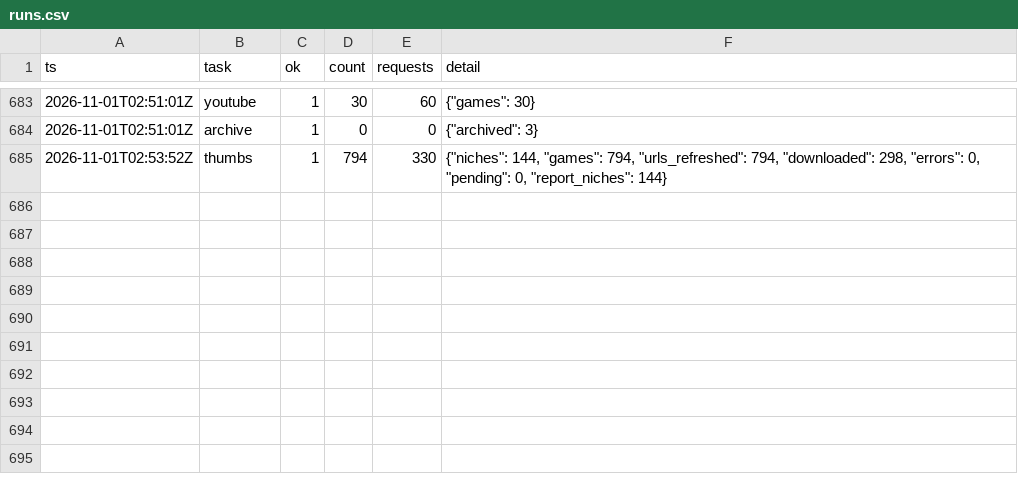
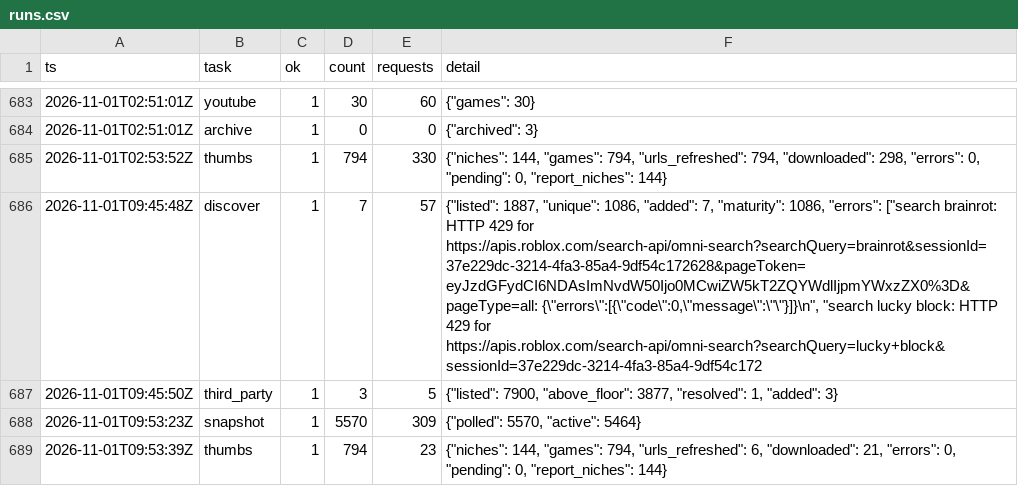
Before and after one commit to Smoove061/roblox-trend-tracker, a CSV file: data/runs.csv, drawn as a sheet; only a part is shown, gaps mark what is left out.

Commit message:
data: 2026-11-01T09:53Z

```diff
--- a/data/runs.csv
+++ b/data/runs.csv
@@ -685 +685,5 @@ ts,task,ok,count,requests,detail
 2026-11-01T02:53:52Z,thumbs,1,794,330,"{""niches"": 144, ""games"": 794, ""urls_refreshed"": 794, ""downloaded"": 298, ""errors"": 0, ""pending"": 0, ""report_niches"": 144}"
+2026-11-01T09:45:48Z,discover,1,7,57,"{""listed"": 1887, ""unique"": 1086, ""added"": 7, ""maturity"": 1086, ""errors"": [""search brainrot: HTTP 429 for https://apis.roblox.com/search-api/omni-search?searchQuery=brainrot&sessionId=37e229dc-3214-4fa3-85a4-9df54c172628&pageToken=eyJzdGFydCI6NDAsImNvdW50Ijo0MCwiZW5kT2ZQYWdlIjpmYWxzZX0%3D&pageType=all: {\""errors\"":[{\""code\"":0,\""message\"":\""\""}]}\n"", ""search lucky block: HTTP 429 for https://apis.roblox.com/search-api/omni-search?searchQuery=lucky+block&sessionId=37e229dc-3214-4fa3-85a4-9df54c172"
+2026-11-01T09:45:50Z,third_party,1,3,5,"{""listed"": 7900, ""above_floor"": 3877, ""resolved"": 1, ""added"": 3}"
+2026-11-01T09:53:23Z,snapshot,1,5570,309,"{""polled"": 5570, ""active"": 5464}"
+2026-11-01T09:53:39Z,thumbs,1,794,23,"{""niches"": 144, ""games"": 794, ""urls_refreshed"": 6, ""downloaded"": 21, ""errors"": 0, ""pending"": 0, ""report_niches"": 144}"
```
Also changed, not shown: data/game_status.csv, data/place_universe.csv, 37 other files.
